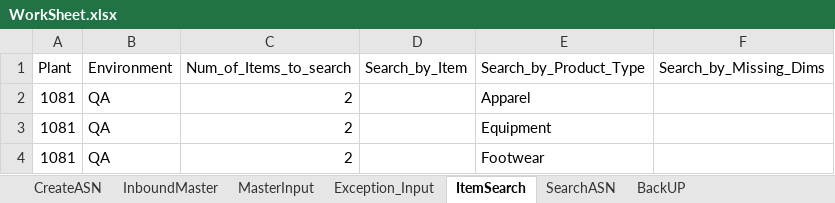
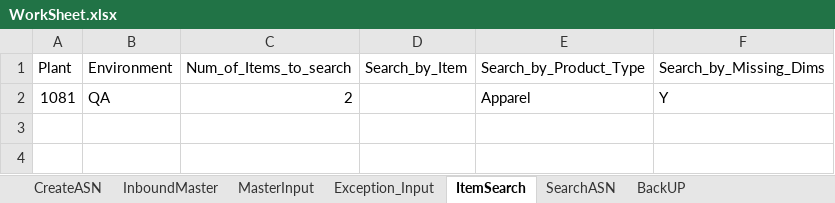
Before and after one commit to Vino0585/Nike, an Excel workbook: J30/Input_files/WorkSheet.xlsx, sheet ItemSearch, drawn as a sheet; values as stored, in another font and other column widths than the file's, no borders; the diff names each change by its address in the sheet, - before the commit and + after, or states it on an @@ line.

```diff
--- a/J30/Input_files/WorkSheet.xlsx (sheet ItemSearch)
+++ b/J30/Input_files/WorkSheet.xlsx (sheet ItemSearch)
-F2 (Search_by_Missing_Dims): (empty)
+F2 (Search_by_Missing_Dims): Y
-row 3: 1081 | QA | 2 |  | Equipment
-row 4: 1081 | QA | 2 |  | Footwear
```
Also changed, not shown: sheet Exception_Input, sheet BackUP, sheet InboundMaster, sheet CreateASN, sheet MasterInput, sheet SearchASN, J30/Output_files/ASN_Creation_Report.xlsx, J30/Output_files/ASN_Search_Results.xlsx, 12 other files.
